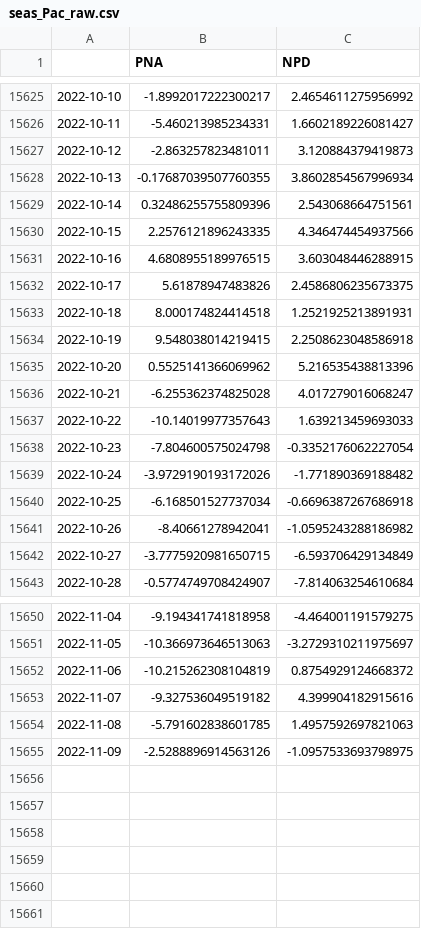
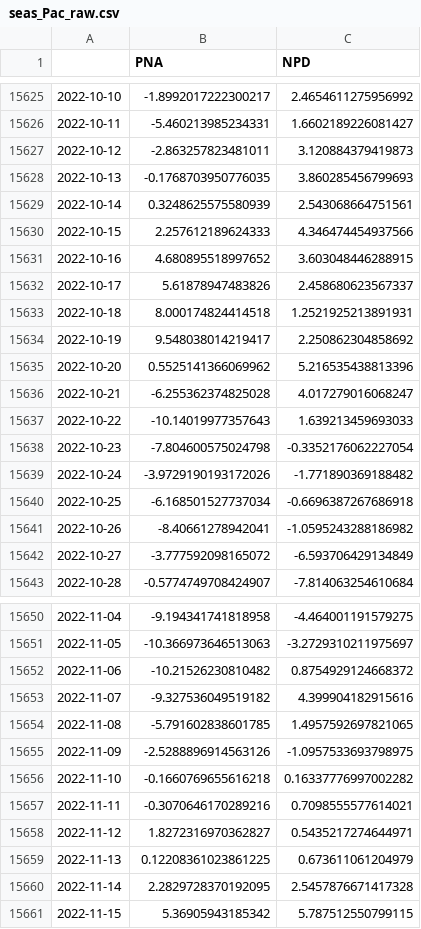
Before and after one commit to linusmagnusson/clint_ts_output, a CSV file: seas_Pac_raw.csv, drawn as a sheet; only a part is shown, gaps mark what is left out; the diff covers the shown part only.

```diff
--- a/seas_Pac_raw.csv
+++ b/seas_Pac_raw.csv
@@ -15627,9 +15627,9 @@
 2022-10-12,-2.863257823481011,3.120884379419873
-2022-10-13,-0.17687039507760355,3.8602854567996934
-2022-10-14,0.32486255755809396,2.543068664751561
-2022-10-15,2.2576121896243335,4.346474454937566
-2022-10-16,4.6808955189976515,3.603048446288915
-2022-10-17,5.61878947483826,2.4586806235673375
+2022-10-13,-0.1768703950776035,3.860285456799693
+2022-10-14,0.3248625575580939,2.543068664751561
+2022-10-15,2.257612189624333,4.346474454937566
+2022-10-16,4.680895518997652,3.603048446288915
+2022-10-17,5.61878947483826,2.458680623567337
 2022-10-18,8.000174824414518,1.2521925213891931
-2022-10-19,9.548038014219415,2.2508623048586918
+2022-10-19,9.548038014219417,2.250862304858692
 2022-10-20,0.5525141366069962,5.216535438813396
@@ -15641,3 +15641,3 @@
 2022-10-26,-8.40661278942041,-1.0595243288186982
-2022-10-27,-3.7775920981650715,-6.593706429134849
+2022-10-27,-3.777592098165072,-6.593706429134849
 2022-10-28,-0.5774749708424907,-7.814063254610684
@@ -15651,5 +15651,11 @@
 2022-11-05,-10.366973646513063,-3.2729310211975697
-2022-11-06,-10.215262308104819,0.8754929124668372
+2022-11-06,-10.21526230810482,0.8754929124668372
 2022-11-07,-9.327536049519182,4.399904182915616
-2022-11-08,-5.791602838601785,1.4957592697821063
+2022-11-08,-5.791602838601785,1.4957592697821065
 2022-11-09,-2.5288896914563126,-1.0957533693798975
+2022-11-10,-0.1660769655616218,0.16337776997002282
+2022-11-11,-0.3070646170289216,0.7098555577614021
+2022-11-12,1.8272316970362827,0.5435217274644971
+2022-11-13,0.12208361023861225,0.673611061204979
+2022-11-14,2.2829728370192095,2.5457876671417328
+2022-11-15,5.36905943185342,5.787512550799115
```
Also changed, not shown: 13 edited cells elsewhere in this file, area_AO1000_raw.csv, seas_Euroasia_raw.csv, 8 other files.
